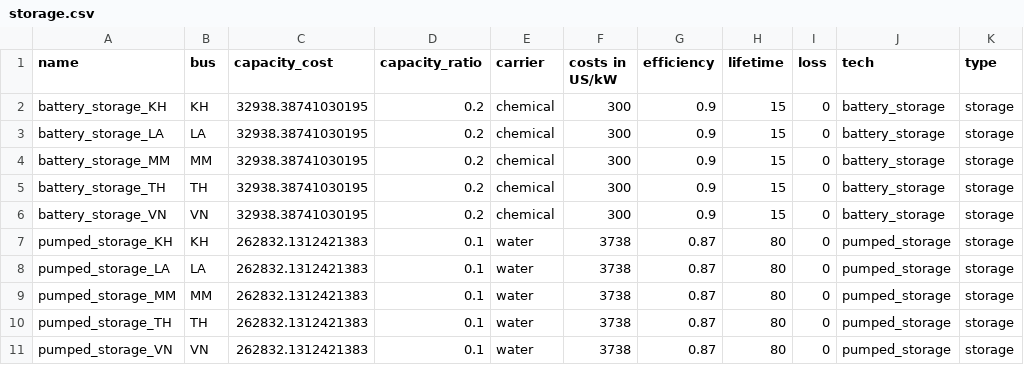
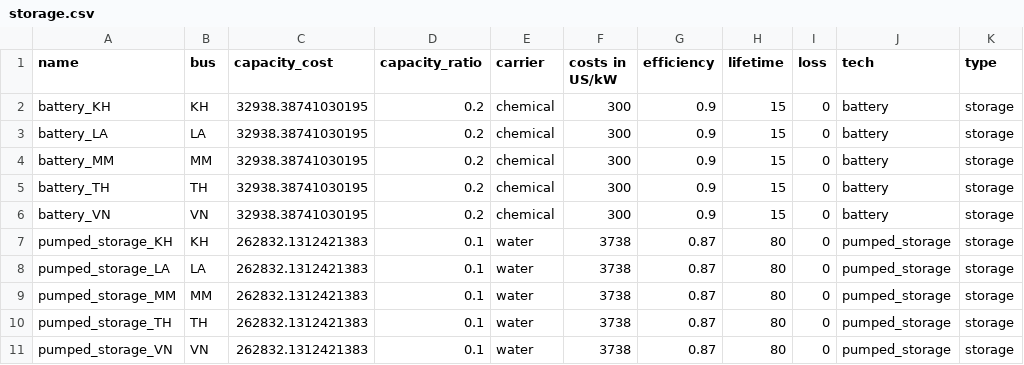
Before and after one commit to ZNES-datapackages/100-sea-2050, a CSV file: data/elements/storage.csv, drawn as a sheet.

```diff
--- a/data/elements/storage.csv
+++ b/data/elements/storage.csv
@@ -1,7 +1,7 @@
 name;bus;capacity_cost;capacity_ratio;carrier;costs in US/kW;efficiency;lifetime;loss;tech;type
-battery_storage_KH;KH;32938.38741030195;0.2;chemical;300;0.9;15;0;battery_storage;storage
-battery_storage_LA;LA;32938.38741030195;0.2;chemical;300;0.9;15;0;battery_storage;storage
-battery_storage_MM;MM;32938.38741030195;0.2;chemical;300;0.9;15;0;battery_storage;storage
-battery_storage_TH;TH;32938.38741030195;0.2;chemical;300;0.9;15;0;battery_storage;storage
-battery_storage_VN;VN;32938.38741030195;0.2;chemical;300;0.9;15;0;battery_storage;storage
+battery_KH;KH;32938.38741030195;0.2;chemical;300;0.9;15;0;battery;storage
+battery_LA;LA;32938.38741030195;0.2;chemical;300;0.9;15;0;battery;storage
+battery_MM;MM;32938.38741030195;0.2;chemical;300;0.9;15;0;battery;storage
+battery_TH;TH;32938.38741030195;0.2;chemical;300;0.9;15;0;battery;storage
+battery_VN;VN;32938.38741030195;0.2;chemical;300;0.9;15;0;battery;storage
 pumped_storage_KH;KH;262832.1312421383;0.1;water;3738;0.87;80;0;pumped_storage;storage
```
Also changed, not shown: archive/techno-economic-assumptions.csv, data/elements/dispatchable.csv, 2 other files.
